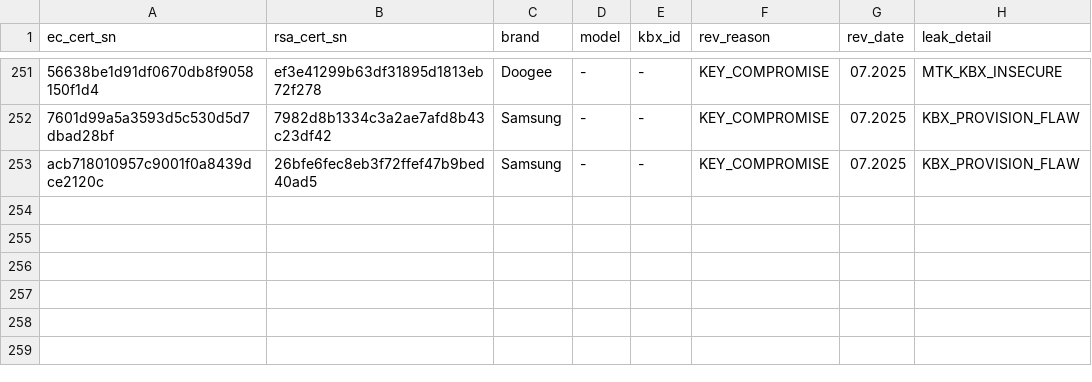
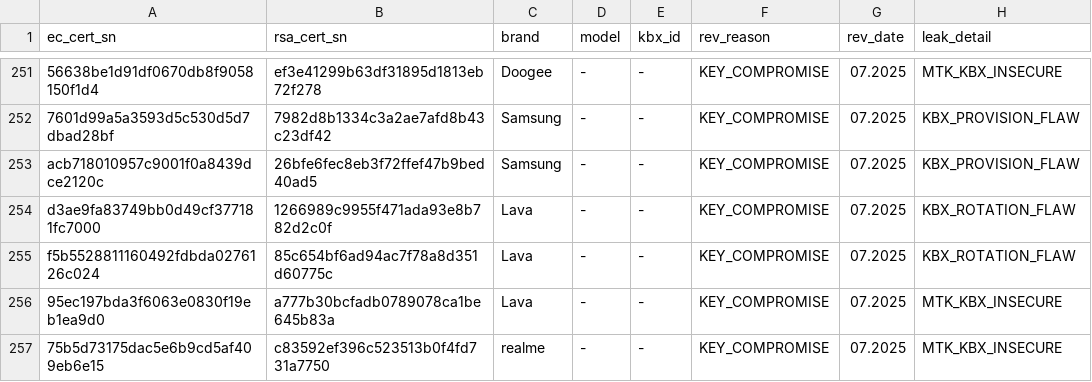
Before and after one commit to zgfgNew/google-keys, a CSV file: revoked.csv, drawn as a sheet; only a part is shown, gaps mark what is left out; the diff names each change by its address in the sheet, - before the commit and + after, or states it on an @@ line.

```diff
--- a/revoked.csv
+++ b/revoked.csv
+row 254: d3ae9fa83749bb0d49cf377181fc7000 | 1266989c9955f471ada93e8b782d2c0f | Lava | - | - | KEY_COMPROMISE | 07.2025 | KBX_ROTATION_FLAW
+row 255: f5b5528811160492fdbda0276126c024 | 85c654bf6ad94ac7f78a8d351d60775c | Lava | - | - | KEY_COMPROMISE | 07.2025 | KBX_ROTATION_FLAW
+row 256: 95ec197bda3f6063e0830f19eb1ea9d0 | a777b30bcfadb0789078ca1be645b83a | Lava | - | - | KEY_COMPROMISE | 07.2025 | MTK_KBX_INSECURE
+row 257: 75b5d73175dac5e6b9cd5af409eb6e15 | c83592ef396c523513b0f4fd731a7750 | realme | - | - | KEY_COMPROMISE | 07.2025 | MTK_KBX_INSECURE
```
Also changed, not shown: valid.csv, 4 other files.
